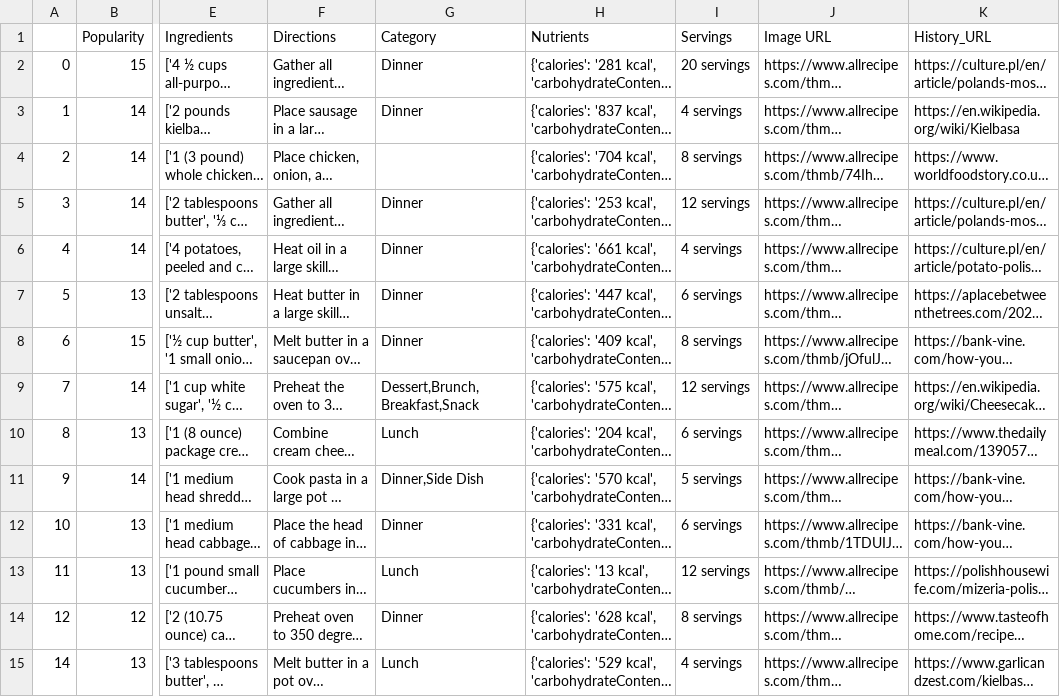
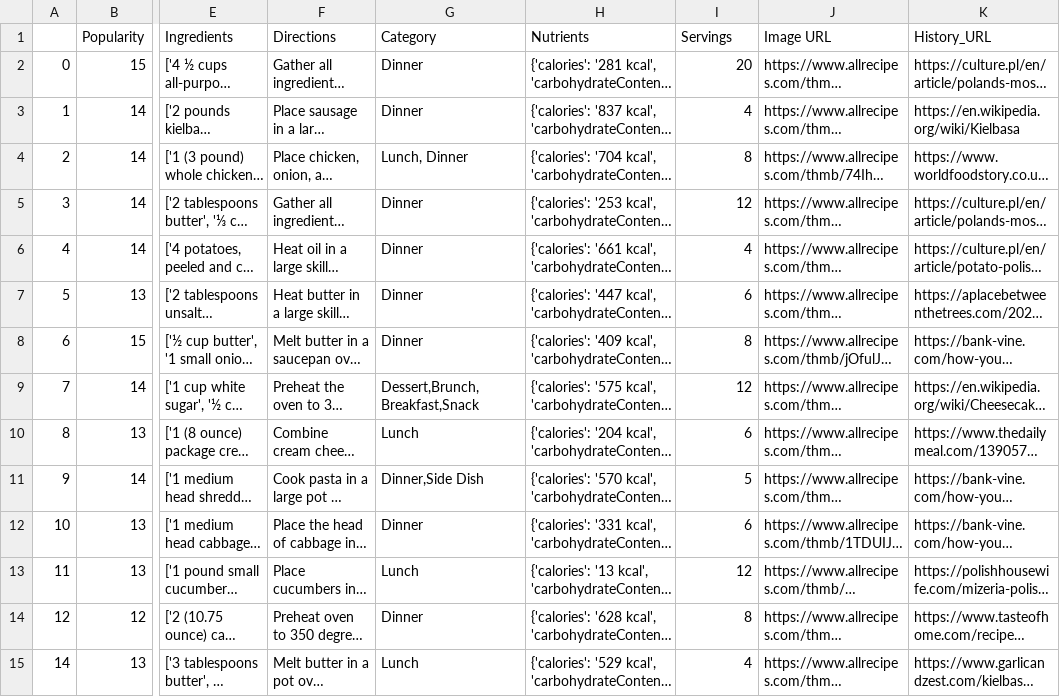
Before and after one commit to twebber03/PolishRecipes, a CSV file: backend/scripts/recipes.csv, drawn as a sheet; only a part is shown, gaps mark what is left out; long unchanged cells end in …; the diff covers the shown part only; the diff names each change by its address in the sheet, - before the commit and + after, or states it on an @@ line.

```diff
--- a/backend/scripts/recipes.csv
+++ b/backend/scripts/recipes.csv
-I2 (Servings): 20 servings
+I2 (Servings): 20
-I3 (Servings): 4 servings
+I3 (Servings): 4
-G4 (Category): (empty)
+G4 (Category): Lunch, Dinner
-I4 (Servings): 8 servings
+I4 (Servings): 8
-I5 (Servings): 12 servings
+I5 (Servings): 12
-I6 (Servings): 4 servings
+I6 (Servings): 4
-I7 (Servings): 6 servings
+I7 (Servings): 6
-I8 (Servings): 8 servings
+I8 (Servings): 8
-I9 (Servings): 12 servings
+I9 (Servings): 12
-I10 (Servings): 6 servings
+I10 (Servings): 6
-I11 (Servings): 5 servings
+I11 (Servings): 5
-I12 (Servings): 6 servings
+I12 (Servings): 6
-I13 (Servings): 12 servings
+I13 (Servings): 12
-I14 (Servings): 8 servings
+I14 (Servings): 8
-I15 (Servings): 4 servings
+I15 (Servings): 4
```
Also changed, not shown: 70 edited cells elsewhere in this file, 3 other files.
